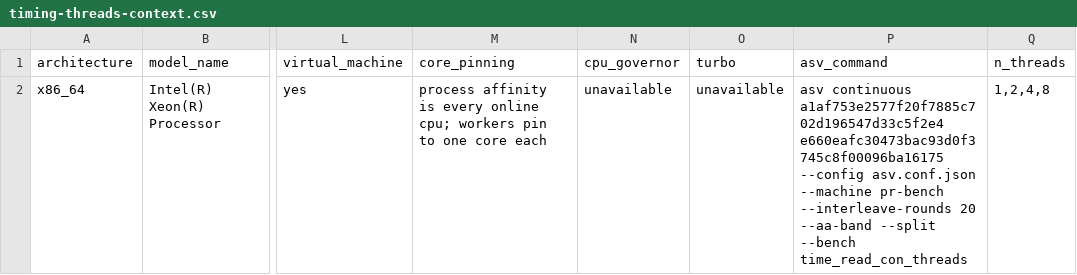
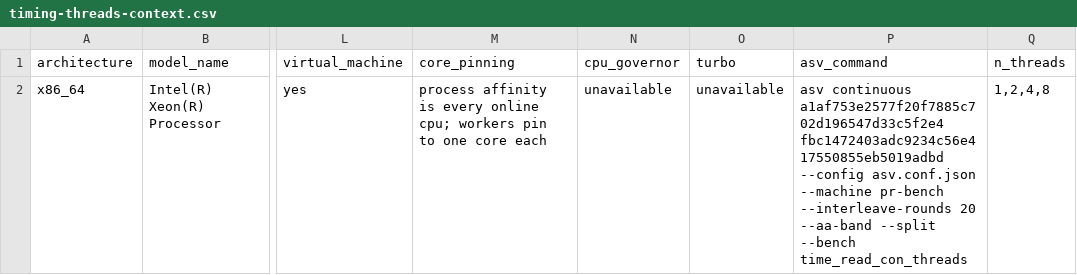
Before and after one commit to lode-org/readcon-core, a CSV file: benchmarks/records/timing-threads-context.csv, drawn as a sheet; only a part is shown, gaps mark what is left out; the diff names each change by its address in the sheet, - before the commit and + after, or states it on an @@ line.

```diff
--- a/benchmarks/records/timing-threads-context.csv
+++ b/benchmarks/records/timing-threads-context.csv
-P2 (asv_command): …continuous a1af753e2577f20f7885c702d196547d33c5f2e4 e660eafc30473bac93d0f3745c8f00096ba16175 --config asv.conf.json…
+P2 (asv_command): …continuous a1af753e2577f20f7885c702d196547d33c5f2e4 fbc1472403adc9234c56e417550855eb5019adbd --config asv.conf.json…
```
Also changed, not shown: benchmarks/records/memory-threads-context.csv, benchmarks/records/memory-write-context.csv, 15 other files.
